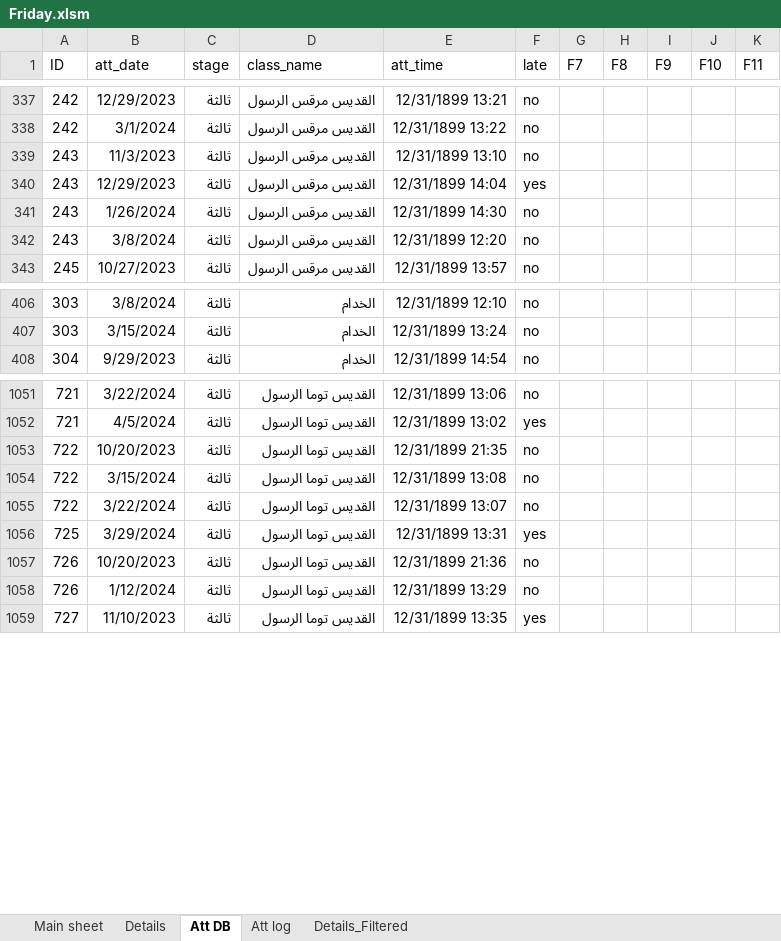
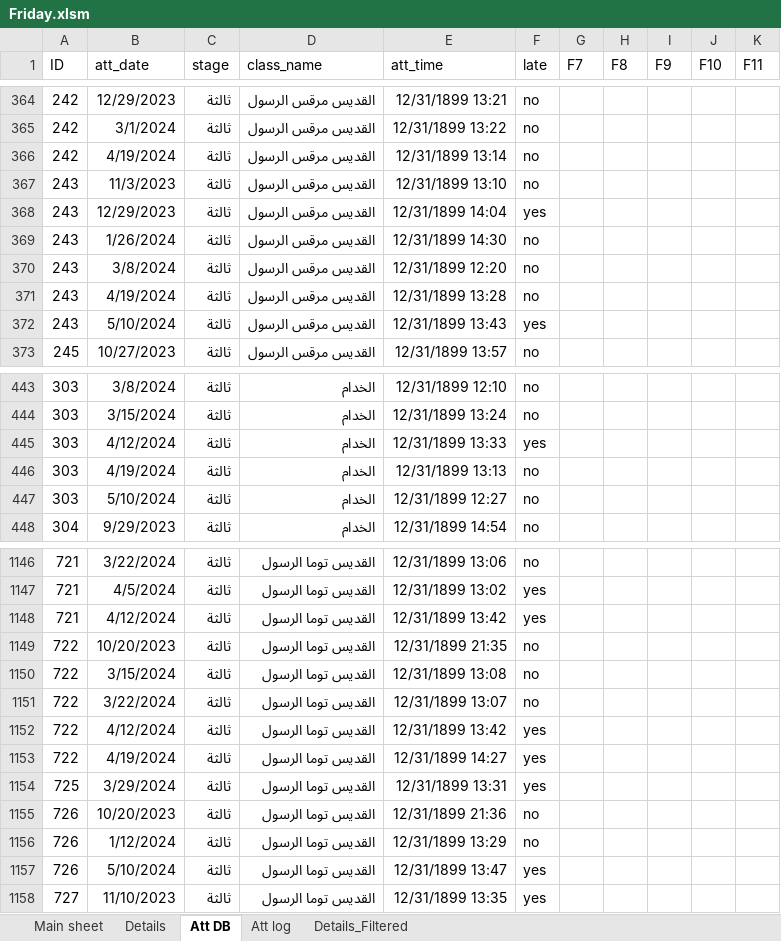
Before and after one commit to KyrillosMorgan/preparatory, an Excel workbook: Tools/Friday.xlsm, sheet Att DB, drawn as a sheet; only a part is shown, gaps mark what is left out; values as stored, in another font and other column widths than the file's, no borders; table styles not drawn; the diff covers the shown part only; the diff names each change by its address in the sheet, - before the commit and + after, or states it on an @@ line.

```diff
--- a/Tools/Friday.xlsm (sheet Att DB)
+++ b/Tools/Friday.xlsm (sheet Att DB)
+row 366: 242 | 4/19/2024 | ثالثة | القديس مرقس الرسول | 12/31/1899 13:14 | no
+row 371: 243 | 4/19/2024 | ثالثة | القديس مرقس الرسول | 12/31/1899 13:28 | no
+row 372: 243 | 5/10/2024 | ثالثة | القديس مرقس الرسول | 12/31/1899 13:43 | yes
+row 445: 303 | 4/12/2024 | ثالثة | الخدام | 12/31/1899 13:33 | yes
+row 446: 303 | 4/19/2024 | ثالثة | الخدام | 12/31/1899 13:13 | no
+row 447: 303 | 5/10/2024 | ثالثة | الخدام | 12/31/1899 12:27 | no
+row 1148: 721 | 4/12/2024 | ثالثة | القديس توما الرسول | 12/31/1899 13:42 | yes
+row 1152: 722 | 4/12/2024 | ثالثة | القديس توما الرسول | 12/31/1899 13:42 | yes
+row 1153: 722 | 4/19/2024 | ثالثة | القديس توما الرسول | 12/31/1899 14:27 | yes
+row 1157: 726 | 5/10/2024 | ثالثة | القديس توما الرسول | 12/31/1899 13:47 | yes
```
Also changed, not shown: 131 added rows and 3 removed rows elsewhere in this sheet, sheet Att log, sheet Main sheet, charts or pictures, 1 other file.
